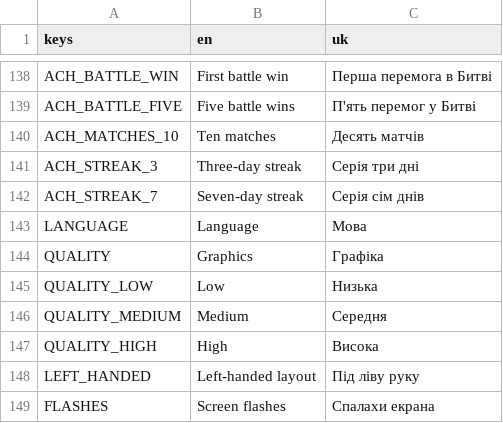
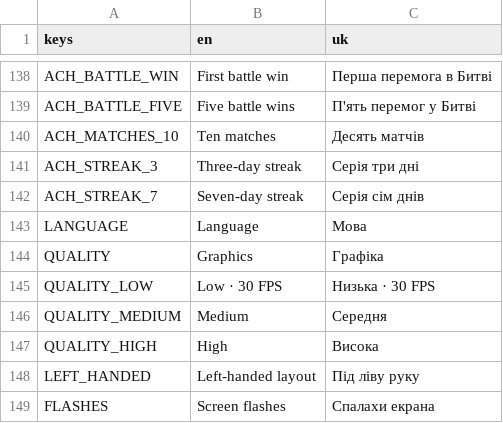
Before and after one commit to dsidxavekko/openhole, a CSV file: i18n/strings.csv, drawn as a sheet; only a part is shown, gaps mark what is left out.

Commit message:
Improve the low-end phone graphics preset
Low now caps rendering at 30 FPS, disables dynamic shadows, simplifies the ground and emits fewer particles. Also avoid synchronous fracture work during blasts and preserve the final debounced volume value.

```diff
--- a/i18n/strings.csv
+++ b/i18n/strings.csv
@@ -144,3 +144,3 @@ LANGUAGE,Language,Мова
 QUALITY,Graphics,Графіка
-QUALITY_LOW,Low,Низька
+QUALITY_LOW,Low · 30 FPS,Низька · 30 FPS
 QUALITY_MEDIUM,Medium,Середня
```
Also changed, not shown: 8 other files.
